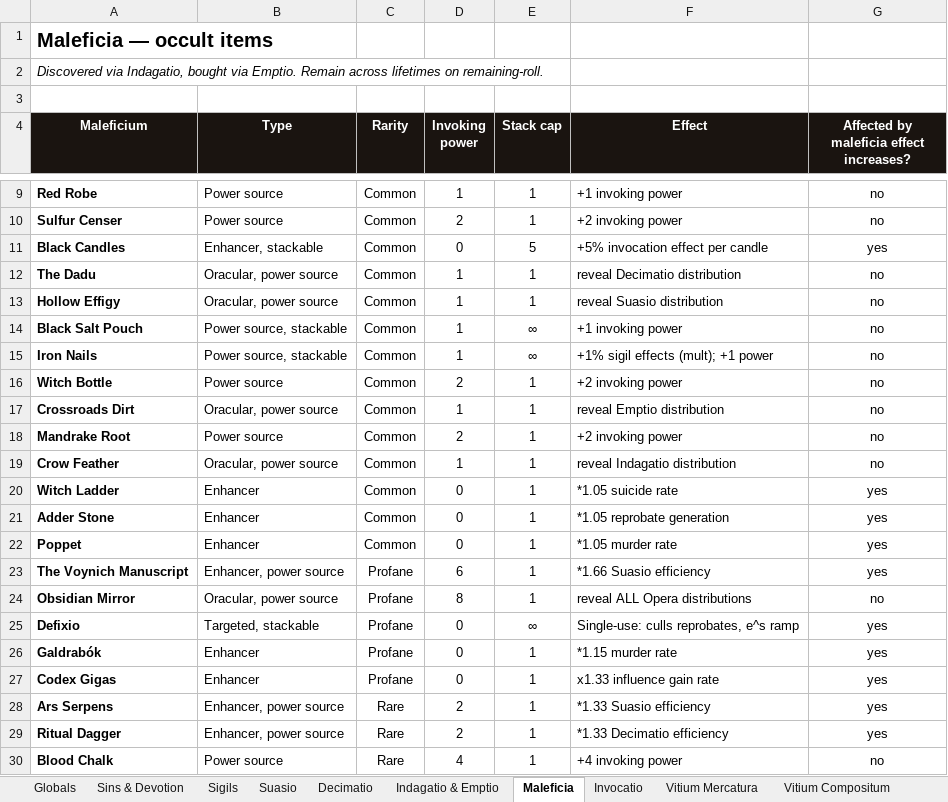
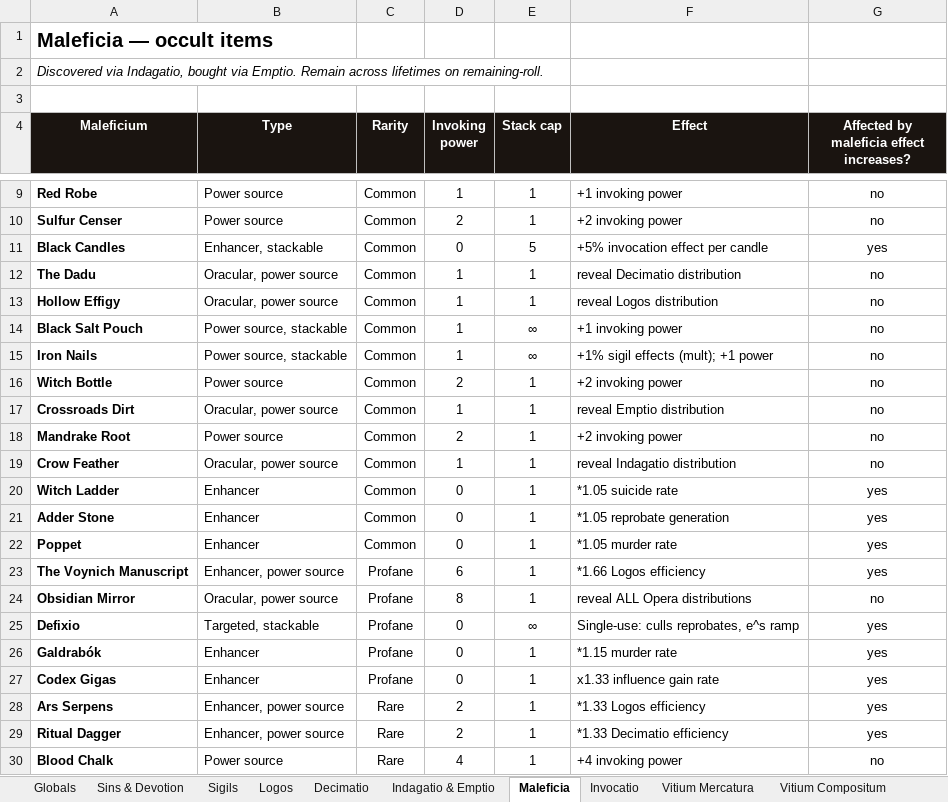
Before and after one commit to PrietoAmigo/panvitium, an Excel workbook: docs/Panvitium_Economy_Template.xlsx, sheet Maleficia, drawn as a sheet; only a part is shown, gaps mark what is left out; values as stored, in another font and other column widths than the file's, no borders; the diff names each change by its address in the sheet, - before the commit and + after, or states it on an @@ line.

```diff
--- a/docs/Panvitium_Economy_Template.xlsx (sheet Maleficia)
+++ b/docs/Panvitium_Economy_Template.xlsx (sheet Maleficia)
-sheet tab: Suasio
+sheet tab: Logos
-F13 (Effect): reveal Suasio distribution
+F13 (Effect): reveal Logos distribution
-F23 (Effect): *1.66 Suasio efficiency
+F23 (Effect): *1.66 Logos efficiency
-F28 (Effect): *1.33 Suasio efficiency
+F28 (Effect): *1.33 Logos efficiency
```
Also changed, not shown: sheet Sigils, sheet Sins & Devotion, sheet Logos, 55 other files.
